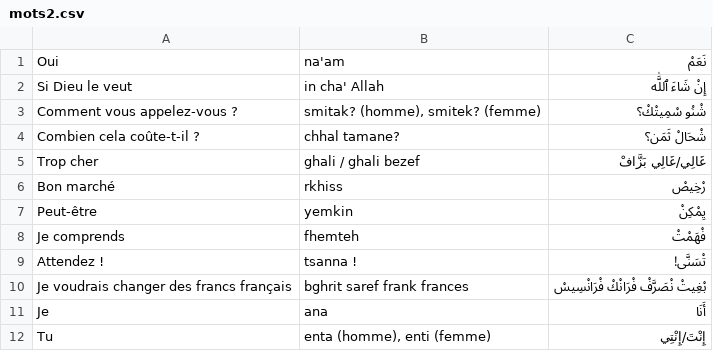
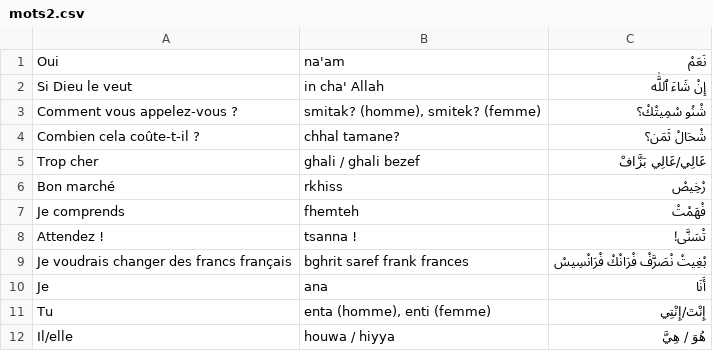
Before and after one commit to locfab/Traduction, a CSV file: public/mots2.csv, drawn as a sheet; only a part is shown; the shorter side is filled out with more unchanged rows.

Commit message:
peut etre

```diff
--- a/public/mots2.csv
+++ b/public/mots2.csv
@@ -6,3 +6,2 @@ Trop cher;ghali / ghali bezef;غَالِي/غَالِي بَزَّافْ
 Bon marché;rkhiss;رْخِيصْ
-Peut-être;yemkin;يِمْكِنْ
 Je comprends;fhemteh;فْهَمْتْ
```
